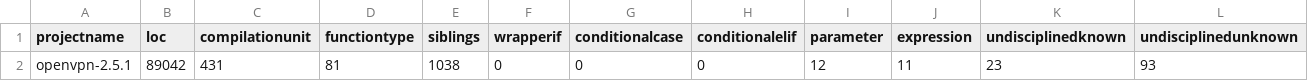
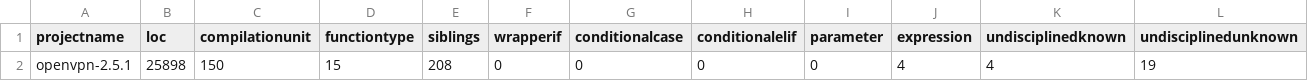
Before and after one commit to samurollie/ifdef-catcher, a CSV file: phase-2-quantitative-analysis/csv_files/openvpn-2.5.1.csv, drawn as a sheet; only a part is shown; removed rows and columns are numbered as before the commit, all else as after; rows hold the shown columns only; the diff names each change by its address in the sheet, - before the commit and + after, or states it on an @@ line.

```diff
--- a/phase-2-quantitative-analysis/csv_files/openvpn-2.5.1.csv
+++ b/phase-2-quantitative-analysis/csv_files/openvpn-2.5.1.csv
-row 2: openvpn-2.5.1 | 89042 | 431 | 81 | 1038 | 0 | 0 | 0 | 12 | 11 | 23 | 93
+row 2: openvpn-2.5.1 | 25898 | 150 | 15 | 208 | 0 | 0 | 0 | 0 | 4 | 4 | 19
```
Also changed, not shown: phase-2-quantitative-analysis/csv_files/ghostscript-8.62.0.csv, phase-2-quantitative-analysis/csv_files/openvpn-2.1.rc1.csv, 5 other files.
